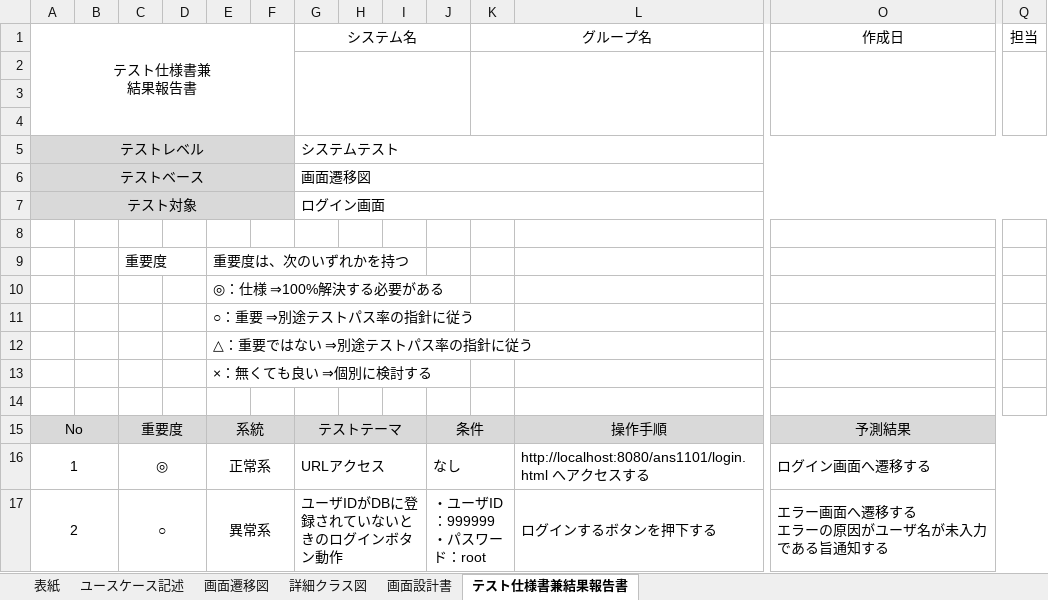
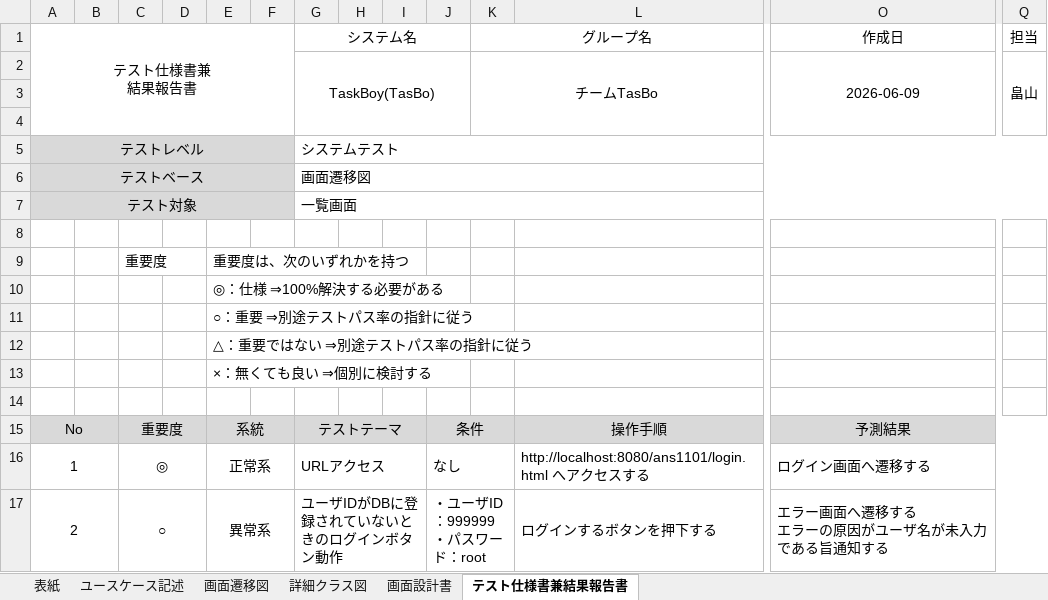
Before and after one commit to Kurihara-kouki/TasBo, an Excel workbook: プロジェクト型演習_成果物_TasBo_一覧表示.xlsx, sheet テスト仕様書兼結果報告書, drawn as a sheet; only a part is shown, gaps mark what is left out; values as stored, in another font and other column widths than the file's, no borders; rows hold the shown columns only; the diff names each change by its address in the sheet, - before the commit and + after, or states it on an @@ line.

```diff
--- a/プロジェクト型演習_成果物_TasBo_一覧表示.xlsx (sheet テスト仕様書兼結果報告書)
+++ b/プロジェクト型演習_成果物_TasBo_一覧表示.xlsx (sheet テスト仕様書兼結果報告書)
-row 2: (empty)
+row 2:  |  |  |  |  |  | TaskBoy(TasBo) |  |  |  | チームTasBo |  | 2026-06-09 | 畠山
-G7 (システム名): ログイン画面
+G7 (システム名): 一覧画面
```
Also changed, not shown: sheet 画面設計書, sheet ユースケース記述, sheet 表紙, charts or pictures.
